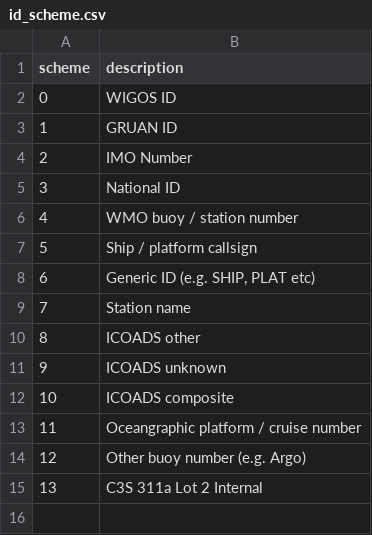
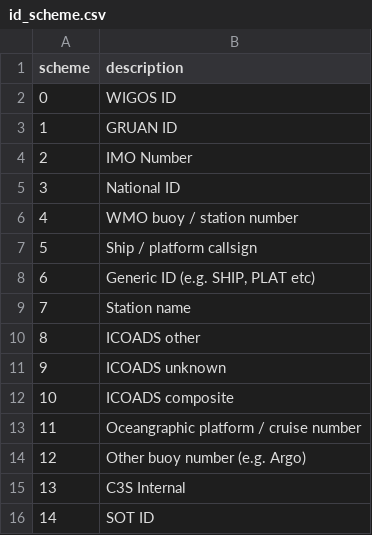
Before and after one commit to ecmwf-projects/cdm-obs, a CSV file: tables/id_scheme.csv, drawn as a sheet.

Commit message:
Updated tables CSVs (id_scheme, observed_variable, time_quality) for 23-03-2026

```diff
--- a/tables/id_scheme.csv
+++ b/tables/id_scheme.csv
@@ -14,2 +14,3 @@ scheme,description
 12,Other buoy number (e.g. Argo)
-13,C3S 311a Lot 2 Internal
+13,C3S Internal
+14,SOT ID
```
Also changed, not shown: tables/observed_variable.csv, tables/time_quality.csv.
